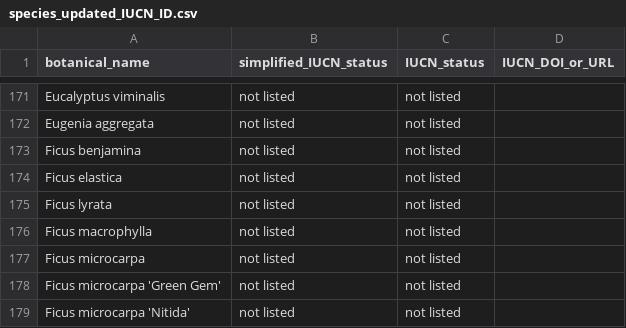
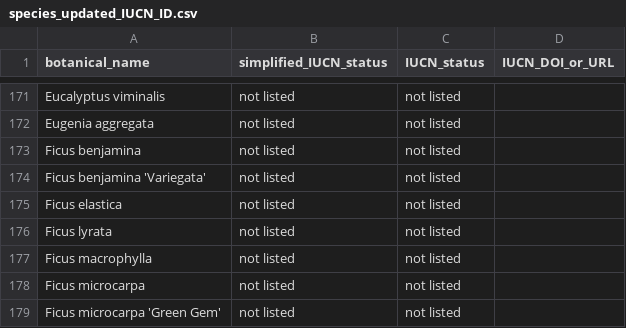
Before and after one commit to Public-Tree-Map/public-tree-map-data-pipeline, a CSV file: data/species_updated_IUCN_ID.csv, drawn as a sheet; only a part is shown, gaps mark what is left out; the shorter side is filled out with more unchanged rows; the diff names each change by its address in the sheet, - before the commit and + after, or states it on an @@ line.

Commit message:
add Ficus benjamina 'Variegata'

```diff
--- a/data/species_updated_IUCN_ID.csv
+++ b/data/species_updated_IUCN_ID.csv
+row 174: Ficus benjamina 'Variegata' | not listed | not listed
```
